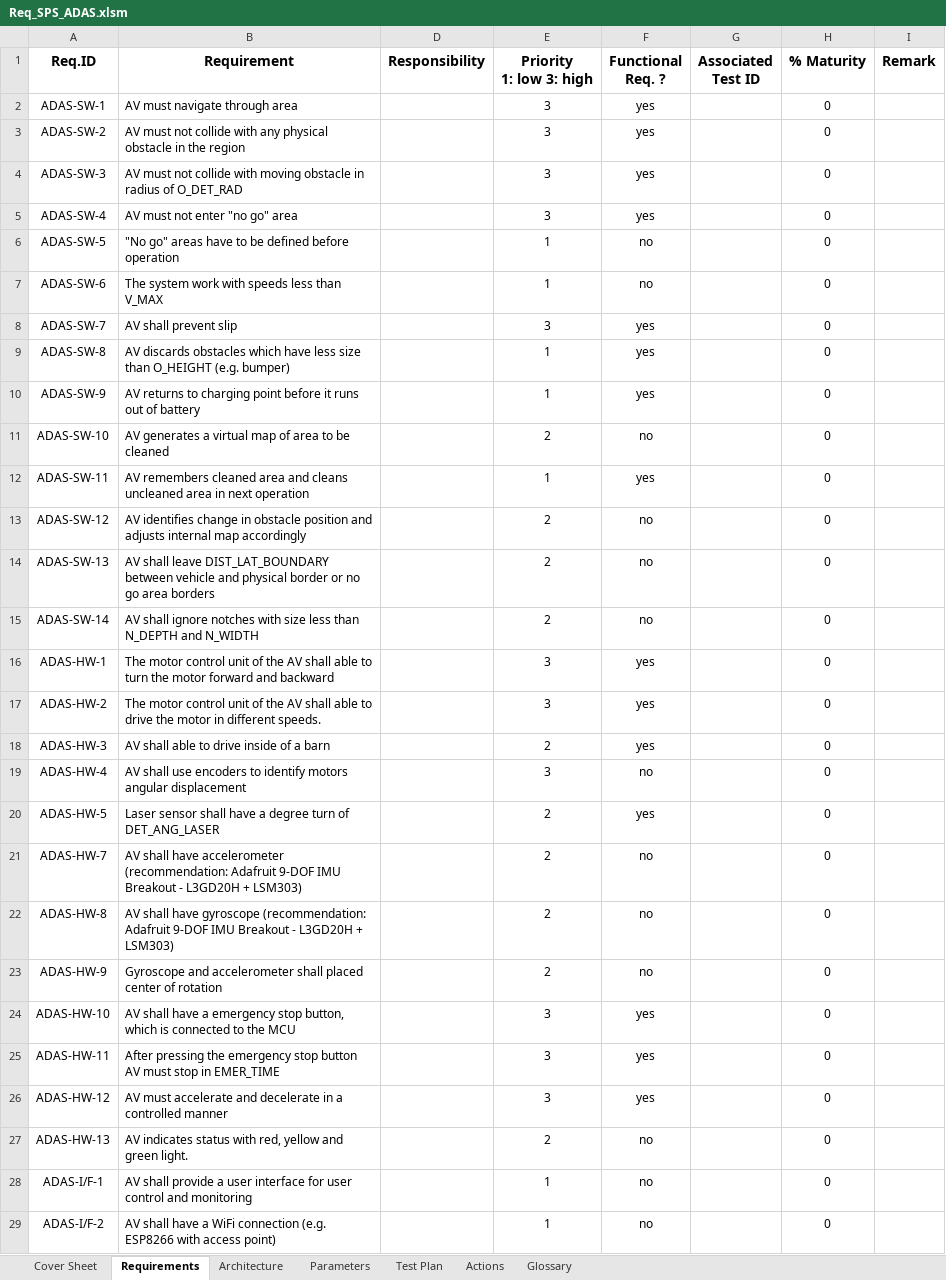
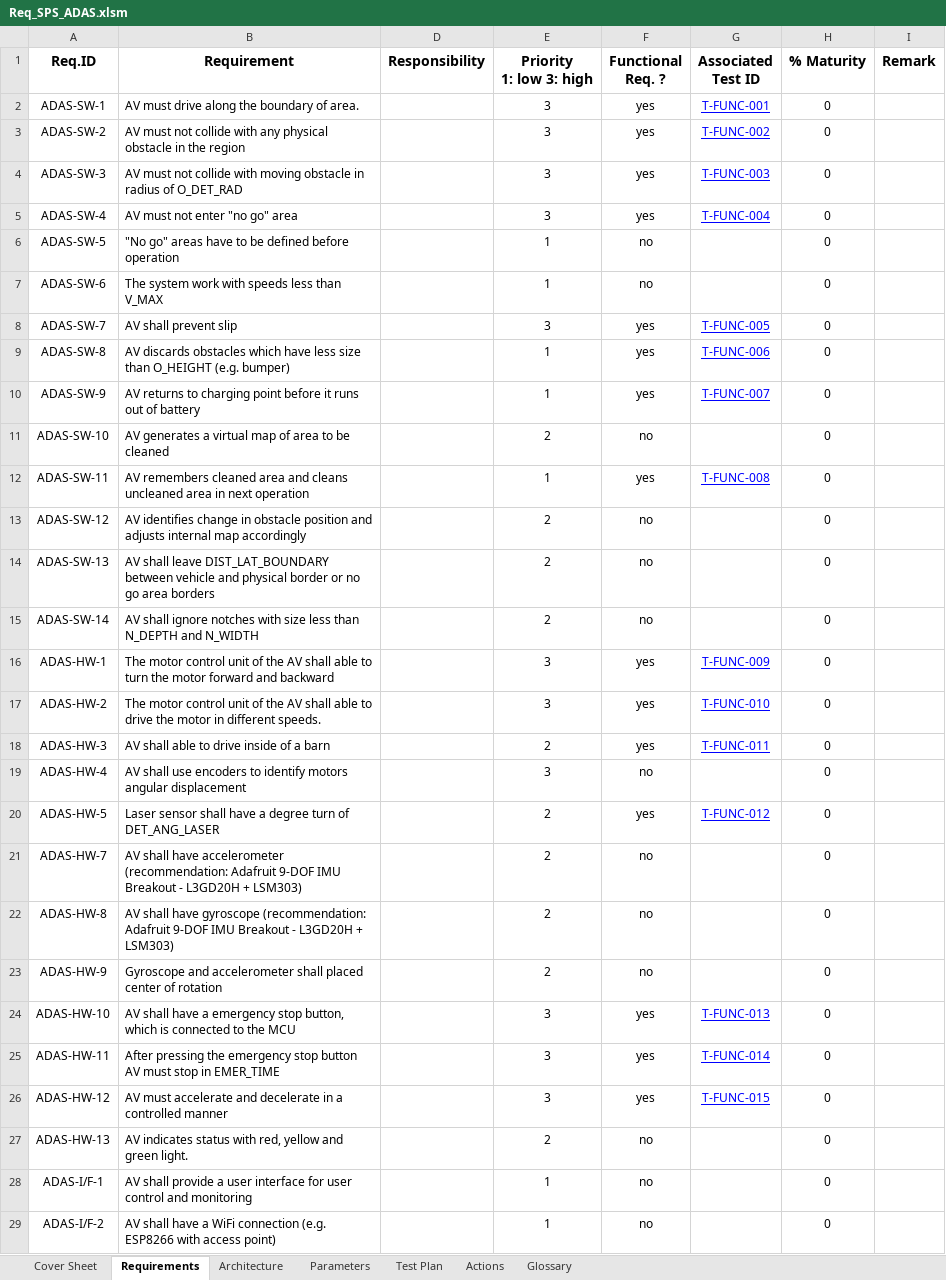
Before and after one commit to ajuantony12/ADAS, an Excel workbook: 04_requirements/Req_SPS_ADAS.xlsm, sheet Requirements, drawn as a sheet; values as stored, in another font and other column widths than the file's, no borders; charts and pictures and conditional formats and table styles not drawn; the diff names each change by its address in the sheet, - before the commit and + after, or states it on an @@ line.

Commit message:
Test Plan update and Software Architecture

```diff
--- a/04_requirements/Req_SPS_ADAS.xlsm (sheet Requirements)
+++ b/04_requirements/Req_SPS_ADAS.xlsm (sheet Requirements)
-B2 (Requirement): AV must navigate through area
+B2 (Requirement): AV must drive along the boundary of area.
-G2 (Associated Test ID): (empty)
+G2 (Associated Test ID): T-FUNC-001
-G3 (Associated Test ID): (empty)
+G3 (Associated Test ID): T-FUNC-002
-G4 (Associated Test ID): (empty)
+G4 (Associated Test ID): T-FUNC-003
-G5 (Associated Test ID): (empty)
+G5 (Associated Test ID): T-FUNC-004
-G8 (Associated Test ID): (empty)
+G8 (Associated Test ID): T-FUNC-005
-G9 (Associated Test ID): (empty)
+G9 (Associated Test ID): T-FUNC-006
-G10 (Associated Test ID): (empty)
+G10 (Associated Test ID): T-FUNC-007
-G12 (Associated Test ID): (empty)
+G12 (Associated Test ID): T-FUNC-008
-G16 (Associated Test ID): (empty)
+G16 (Associated Test ID): T-FUNC-009
-G17 (Associated Test ID): (empty)
+G17 (Associated Test ID): T-FUNC-010
-G18 (Associated Test ID): (empty)
+G18 (Associated Test ID): T-FUNC-011
-G20 (Associated Test ID): (empty)
+G20 (Associated Test ID): T-FUNC-012
-G24 (Associated Test ID): (empty)
+G24 (Associated Test ID): T-FUNC-013
-G25 (Associated Test ID): (empty)
+G25 (Associated Test ID): T-FUNC-014
-G26 (Associated Test ID): (empty)
+G26 (Associated Test ID): T-FUNC-015
```
Also changed, not shown: sheet Test Plan, 1 other file.
